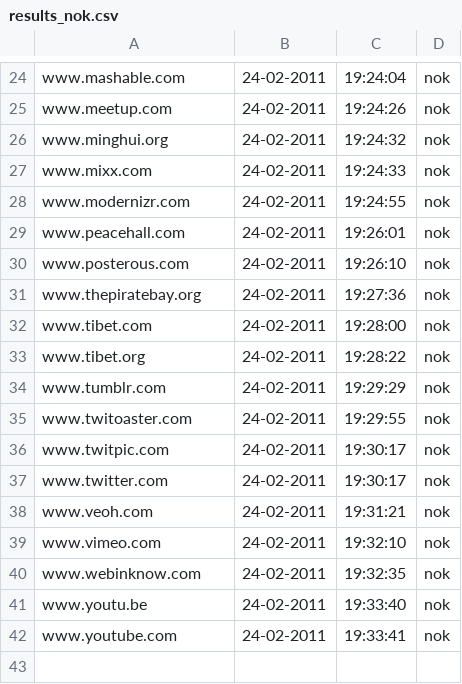
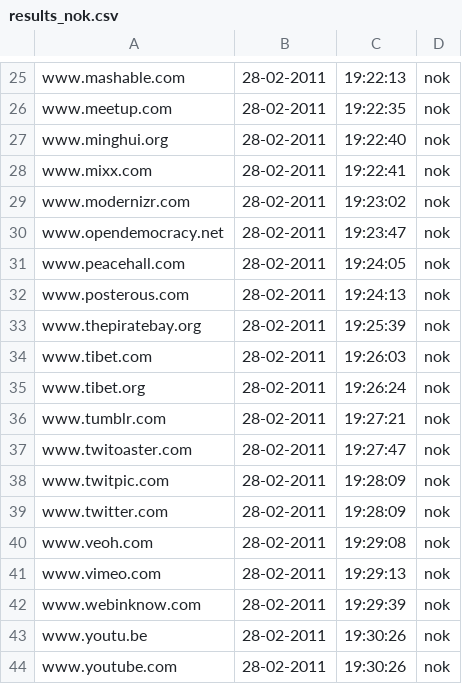
Before and after one commit to Tuinslak/GFW-URL-checker, a CSV file: testResults/cn/results_nok.csv, drawn as a sheet; only a part is shown, gaps mark what is left out; addresses are those after the commit; the diff covers the shown part only; the diff names each change by its address in the sheet, - before the commit and + after, or states it on an @@ line.

```diff
--- a/testResults/cn/results_nok.csv
+++ b/testResults/cn/results_nok.csv
-B25:B29: 24-02-2011
+B25:B29: 28-02-2011
-C25: 19:24:04
+C25: 19:22:13
-C26: 19:24:26
+C26: 19:22:35
-C27: 19:24:32
+C27: 19:22:40
-C28: 19:24:33
+C28: 19:22:41
-C29: 19:24:55
+C29: 19:23:02
+row 30: www.opendemocracy.net | 28-02-2011 | 19:23:47 | nok
-B31:B44: 24-02-2011
+B31:B44: 28-02-2011
-C31: 19:26:01
+C31: 19:24:05
-C32: 19:26:10
+C32: 19:24:13
-C33: 19:27:36
+C33: 19:25:39
-C34: 19:28:00
+C34: 19:26:03
-C35: 19:28:22
+C35: 19:26:24
-C36: 19:29:29
+C36: 19:27:21
-C37: 19:29:55
+C37: 19:27:47
-C38:C39: 19:30:17
+C38:C39: 19:28:09
-C40: 19:31:21
+C40: 19:29:08
-C41: 19:32:10
+C41: 19:29:13
-C42: 19:32:35
+C42: 19:29:39
-C43: 19:33:40
+C43: 19:30:26
-C44: 19:33:41
+C44: 19:30:26
```
Also changed, not shown: 3 added rows, 2 removed rows and 43 edited cells elsewhere in this file, testResults/cn/results.csv, testResults/cn/results_ok.csv.
